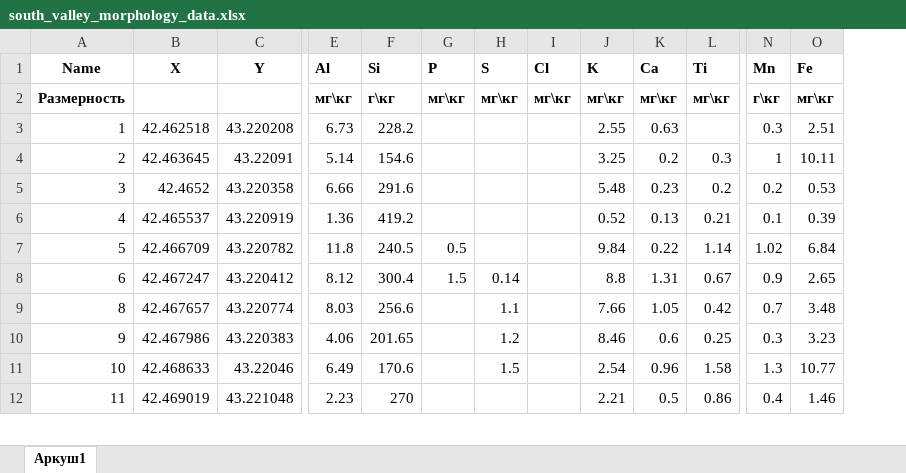
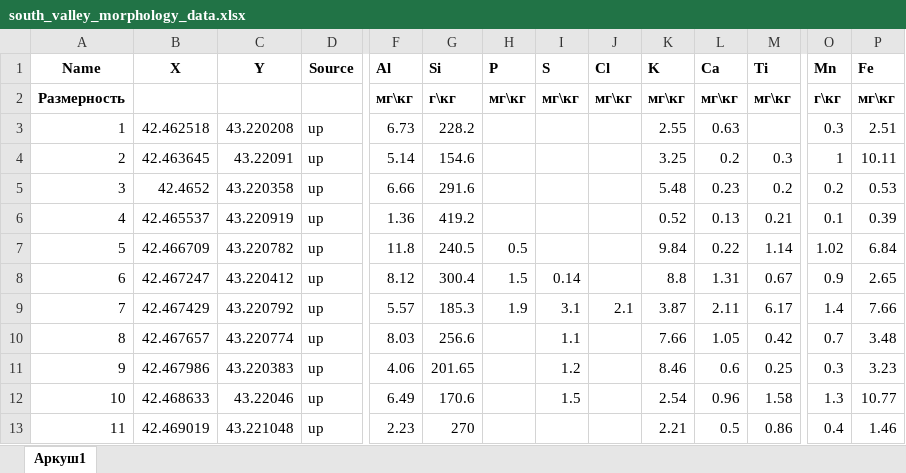
Before and after one commit to kizyalleski/FP, an Excel workbook: South_Valley/data/south_valley_morphology_data.xlsx, sheet Аркуш1, drawn as a sheet; only a part is shown, gaps mark what is left out; values as stored, in another font and other column widths than the file's, no borders; rows hold the shown columns only; the diff names each change by its address in the sheet, - before the commit and + after, or states it on an @@ line.

Commit message:
prepearing data for whole catchment

```diff
--- a/South_Valley/data/south_valley_morphology_data.xlsx (sheet Аркуш1)
+++ b/South_Valley/data/south_valley_morphology_data.xlsx (sheet Аркуш1)
+column D (Source), rows 3-8: all up; rows 10-13: all up
+row 9: 7 | 42.467429 | 43.220792 | up | 5.57 | 185.3 | 1.9 | 3.1 | 2.1 | 3.87 | 2.11 | 6.17 | 1.4 | 7.66
```
Also changed, not shown: all_data/DON_FP_2020-2021.xlsx, 6 other files.
